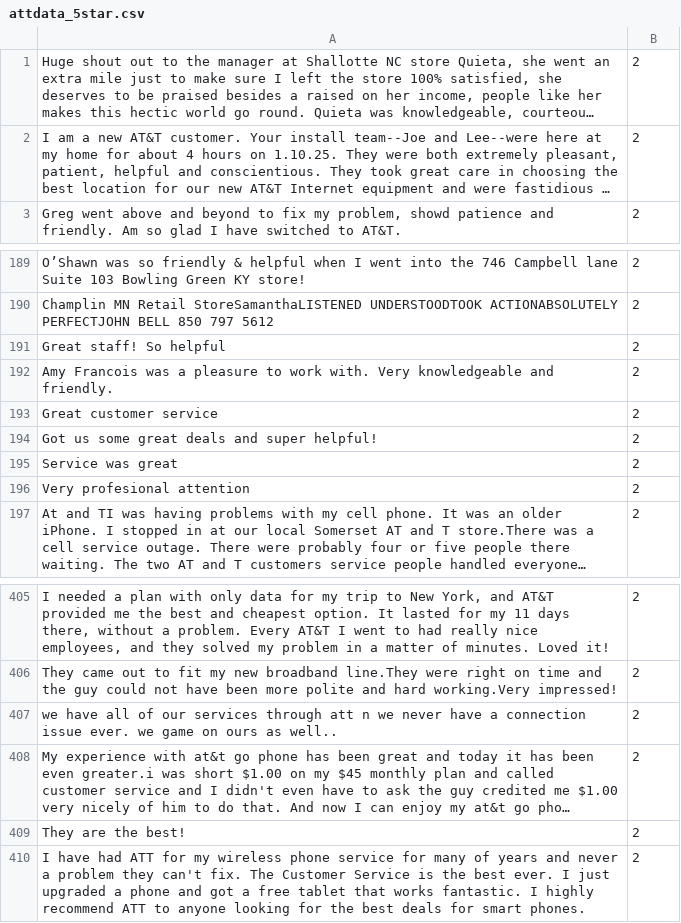
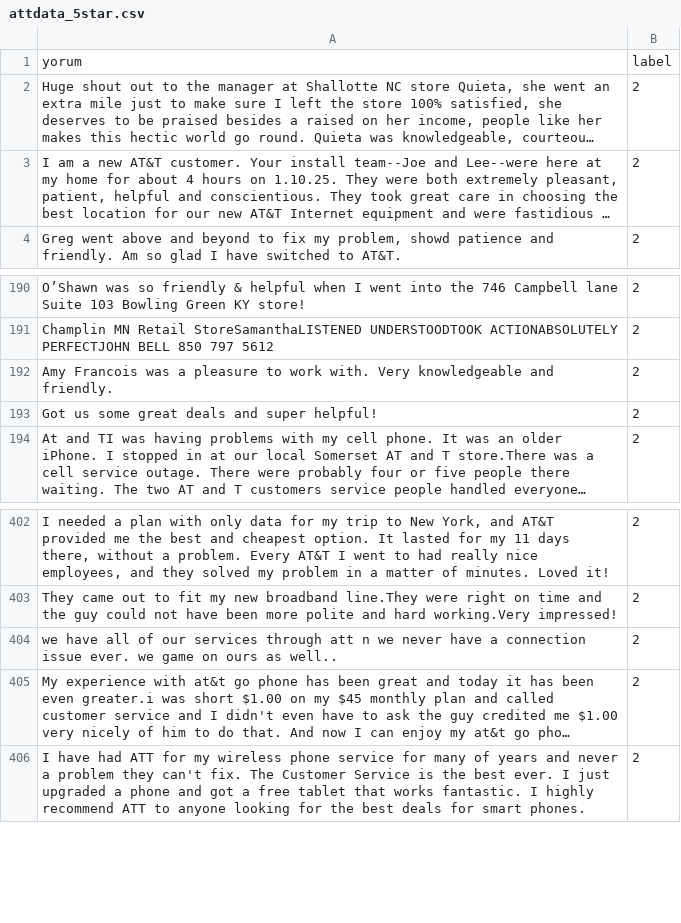
Before and after one commit to CanGurcuoglu/bert-sentiment-analysis, a CSV file: attdata_5star.csv, drawn as a sheet; only a part is shown, gaps mark what is left out; long unchanged cells end in …; removed rows and columns are numbered as before the commit, all else as after; the diff names each change by its address in the sheet, - before the commit and + after, or states it on an @@ line.

Commit message:
Update attdata_5star.csv

```diff
--- a/attdata_5star.csv
+++ b/attdata_5star.csv
+row 1: yorum | label
-row 191: Great staff! So helpful | 2
-row 193: Great customer service | 2
-row 195: Service was great | 2
-row 196: Very profesional attention | 2
-row 409: They are the best! | 2
```
